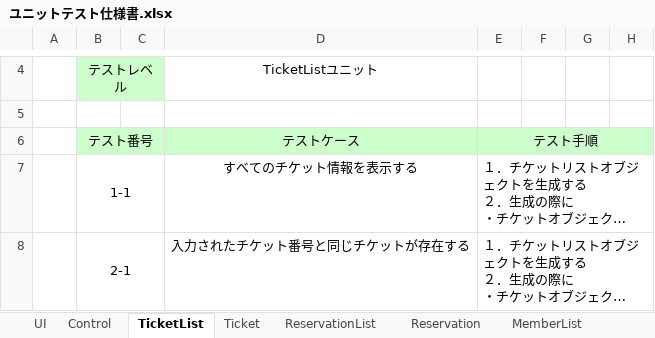
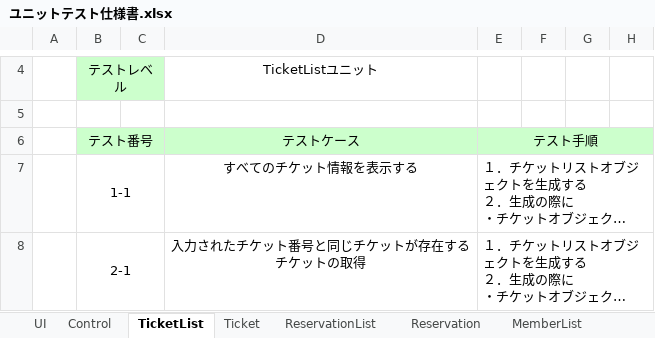
Before and after one commit to TakedaMasashi46/Team5, an Excel workbook: date/ユニットテスト仕様書.xlsx, sheet TicketList, drawn as a sheet; only a part is shown, gaps mark what is left out; long unchanged cells end in …; values as stored, in another font and other column widths than the file's, no borders; ↵ is a line break in a cell; the diff covers the shown part only; the diff names each change by its address in the sheet, - before the commit and + after, or states it on an @@ line.

```diff
--- a/date/ユニットテスト仕様書.xlsx (sheet TicketList)
+++ b/date/ユニットテスト仕様書.xlsx (sheet TicketList)
-D8: 入力されたチケット番号と同じチケットが存在する
+D8: 入力されたチケット番号と同じチケットが存在する ↵ チケットの取得
```
Also changed, not shown: 1 edited cell elsewhere in this sheet, sheet ReservationList, sheet Reservation, sheet Ticket.
